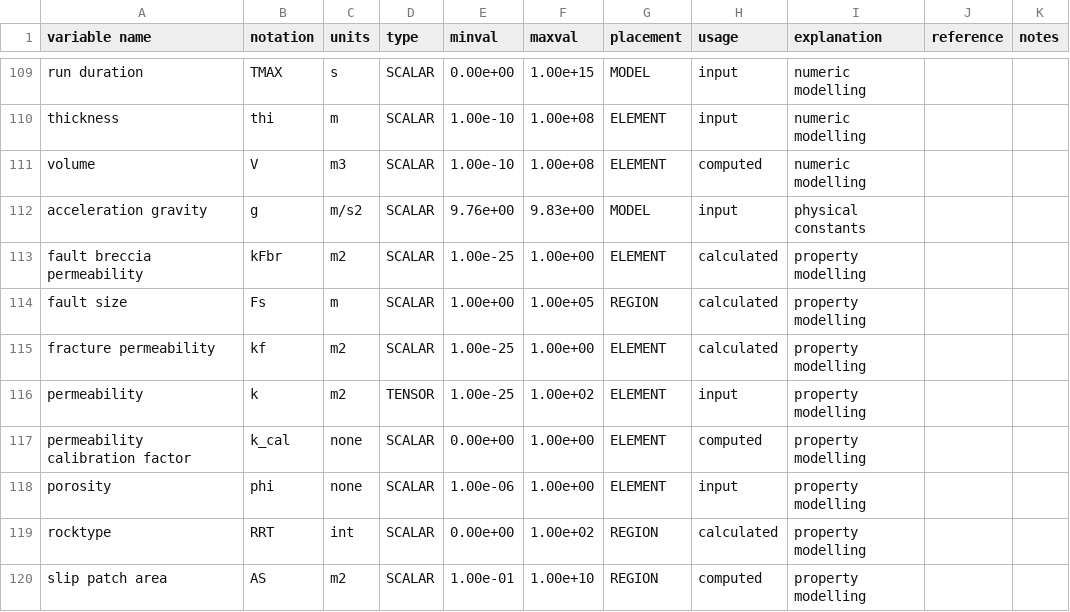
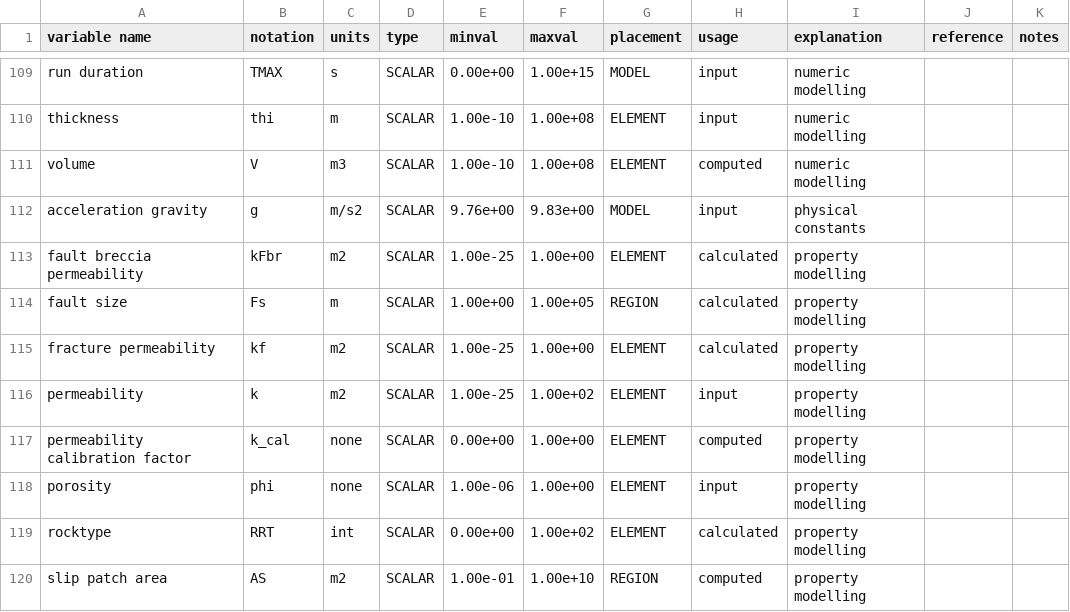
Before and after one commit to openCSMP/openCSMP, a CSV file: source/includes/integration/finite_volumes/generic_transport_scheme/VariableSet_TwoPhaseFlow.csv, drawn as a sheet; only a part is shown, gaps mark what is left out.

Commit message:
Using scalar permeability for now.

```diff
--- a/source/includes/integration/finite_volumes/generic_transport_scheme/VariableSet_TwoPhaseFlow.csv
+++ b/source/includes/integration/finite_volumes/generic_transport_scheme/VariableSet_TwoPhaseFlow.csv
@@ -115,6 +115,6 @@ fault size,Fs,m,SCALAR,1.00e+00,1.00e+05,REGION,calculated,property modelling,,
 fracture permeability,kf,m2,SCALAR,1.00e-25,1.00e+00,ELEMENT,calculated,property modelling,,
-permeability,k,m2,TENSOR,1.00e-25,1.00e+02,ELEMENT,input,property modelling,,
+permeability,k,m2,SCALAR,1.00e-25,1.00e+02,ELEMENT,input,property modelling,,
 permeability calibration factor,k_cal,none,SCALAR,0.00e+00,1.00e+00,ELEMENT,computed,property modelling,,
 porosity,phi,none,SCALAR,1.00e-06,1.00e+00,ELEMENT,input,property modelling,,
-rocktype,RRT,int,SCALAR,0.00e+00,1.00e+02,REGION,calculated,property modelling,,
+rocktype,RRT,int,SCALAR,0.00e+00,1.00e+02,ELEMENT,calculated,property modelling,,
 slip patch area,AS,m2,SCALAR,1.00e-01,1.00e+10,REGION,computed,property modelling,,
```
Also changed, not shown: 1 other file.
